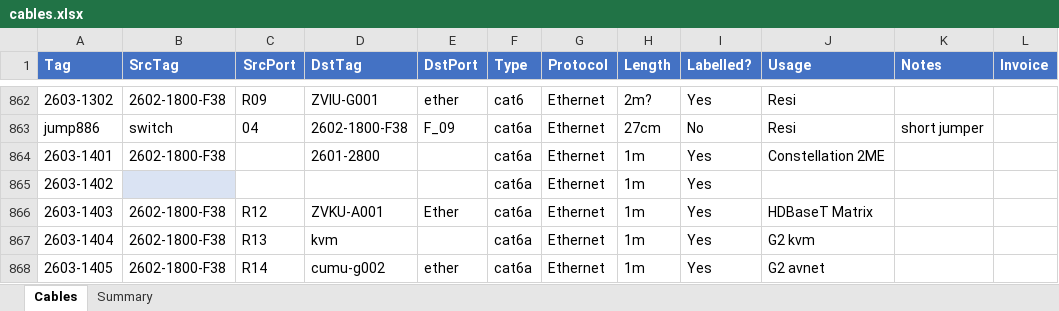
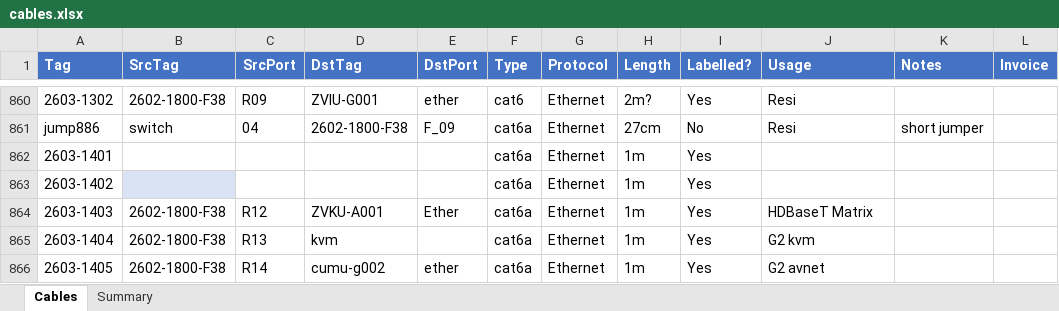
Before and after one commit to avmaint/uacdata, an Excel workbook: cables.xlsx, sheet Cables, drawn as a sheet; only a part is shown, gaps mark what is left out; values as stored, in another font and other column widths than the file's, no borders; table styles not drawn; addresses are those after the commit; the diff covers the shown part only; the diff names each change by its address in the sheet, - before the commit and + after, or states it on an @@ line.

```diff
--- a/cables.xlsx (sheet Cables)
+++ b/cables.xlsx (sheet Cables)
-B862 (SrcTag): 2602-1800-F38
+B862 (SrcTag): (empty)
-D862 (DstTag): 2601-2800
+D862 (DstTag): (empty)
-J862 (Usage): Constellation 2ME
+J862 (Usage): (empty)
```
Also changed, not shown: 3 added rows, 2 removed rows and 25 edited cells elsewhere in this sheet, network.xlsx.
